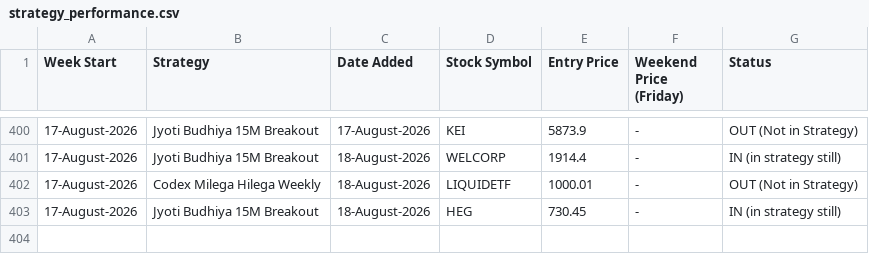
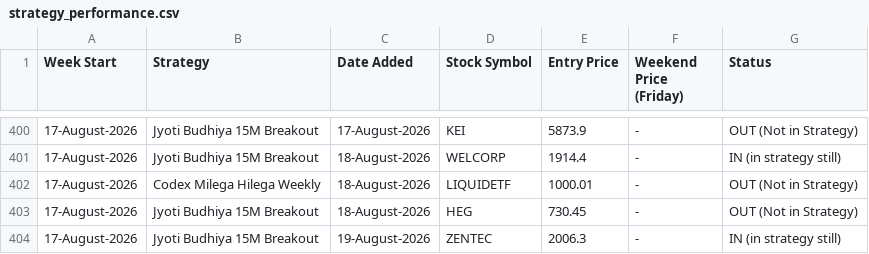
Before and after one commit to anjaninikunj/Stock-tracker-app, a CSV file: strategy_performance.csv, drawn as a sheet; only a part is shown, gaps mark what is left out.

```diff
--- a/strategy_performance.csv
+++ b/strategy_performance.csv
@@ -402,2 +402,3 @@ Week Start,Strategy,Date Added,Stock Symbol,Entry Price,Weekend Price (Friday),S
 17-August-2026,Codex Milega Hilega Weekly,18-August-2026,LIQUIDETF,1000.01,-,OUT (Not in Strategy)
-17-August-2026,Jyoti Budhiya 15M Breakout,18-August-2026,HEG,730.45,-,IN (in strategy still)
+17-August-2026,Jyoti Budhiya 15M Breakout,18-August-2026,HEG,730.45,-,OUT (Not in Strategy)
+17-August-2026,Jyoti Budhiya 15M Breakout,19-August-2026,ZENTEC,2006.3,-,IN (in strategy still)
```
